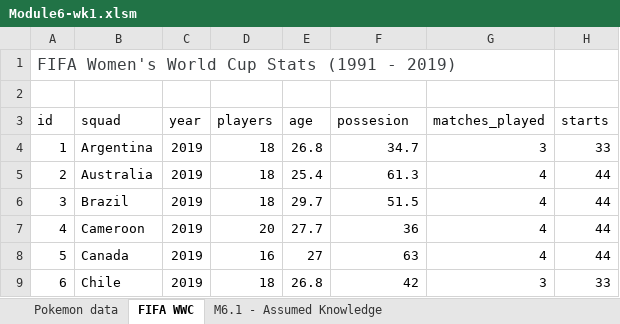
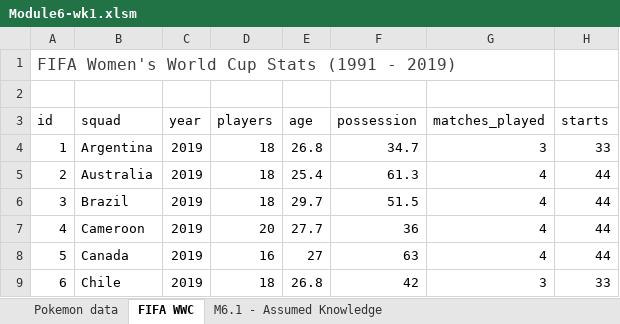
Before and after one commit to UniMelb-Actuarial/ACTL20004-ACTL90021-2024, an Excel workbook: xlfiles/Module6-wk1.xlsm, sheet FIFA WWC, drawn as a sheet; only a part is shown; values as stored, in another font and other column widths than the file's, no borders; the diff names each change by its address in the sheet, - before the commit and + after, or states it on an @@ line.

```diff
--- a/xlfiles/Module6-wk1.xlsm (sheet FIFA WWC)
+++ b/xlfiles/Module6-wk1.xlsm (sheet FIFA WWC)
-F3: possesion
+F3: possession
```
Also changed, not shown: sheet M6.1 - Assumed Knowledge, xlfiles/Module6.xlsm, 1 other file.
